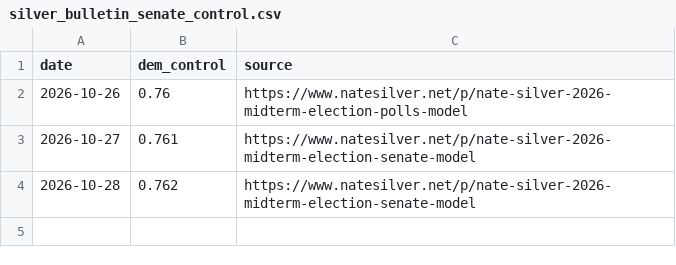
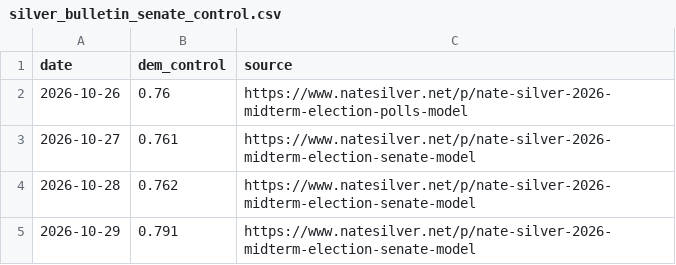
Before and after one commit to seandata8/senate-forecast-2026, a CSV file: data/01-raw_data/silver_bulletin_senate_control.csv, drawn as a sheet.

Commit message:
Update silver_bulletin_senate_control.csv

```diff
--- a/data/01-raw_data/silver_bulletin_senate_control.csv
+++ b/data/01-raw_data/silver_bulletin_senate_control.csv
@@ -4 +4,2 @@ date,dem_control,source
 2026-10-28,0.762,https://www.natesilver.net/p/nate-silver-2026-midterm-election-senate-model
+2026-10-29,0.791,https://www.natesilver.net/p/nate-silver-2026-midterm-election-senate-model
```
